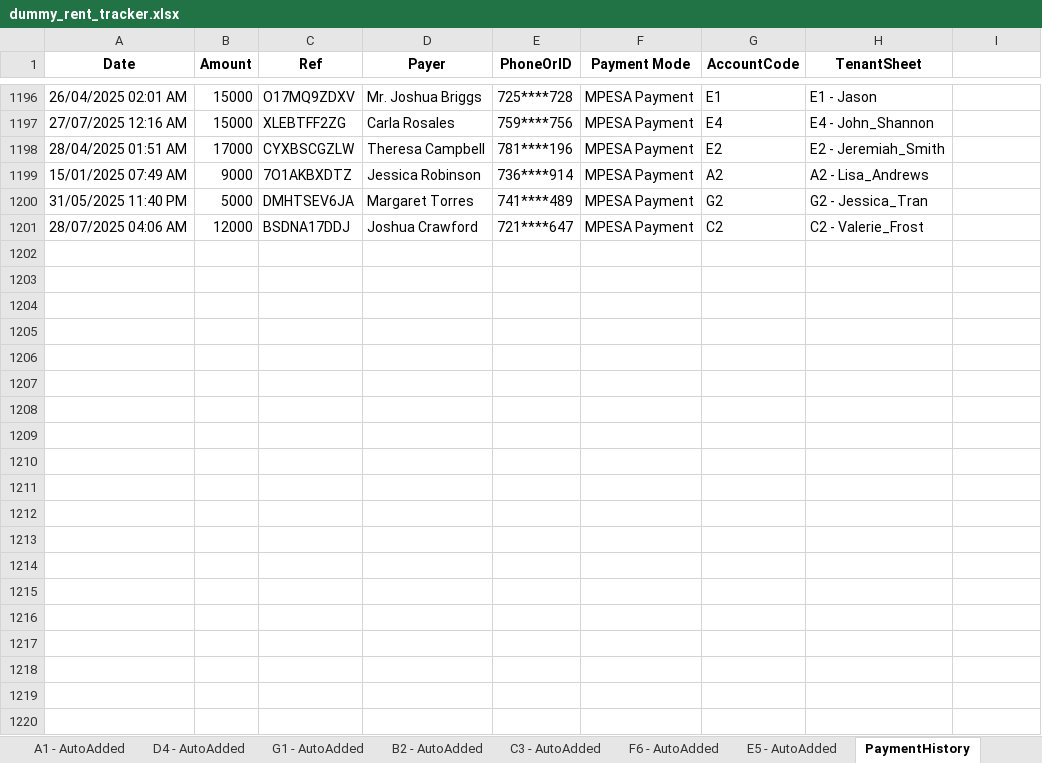
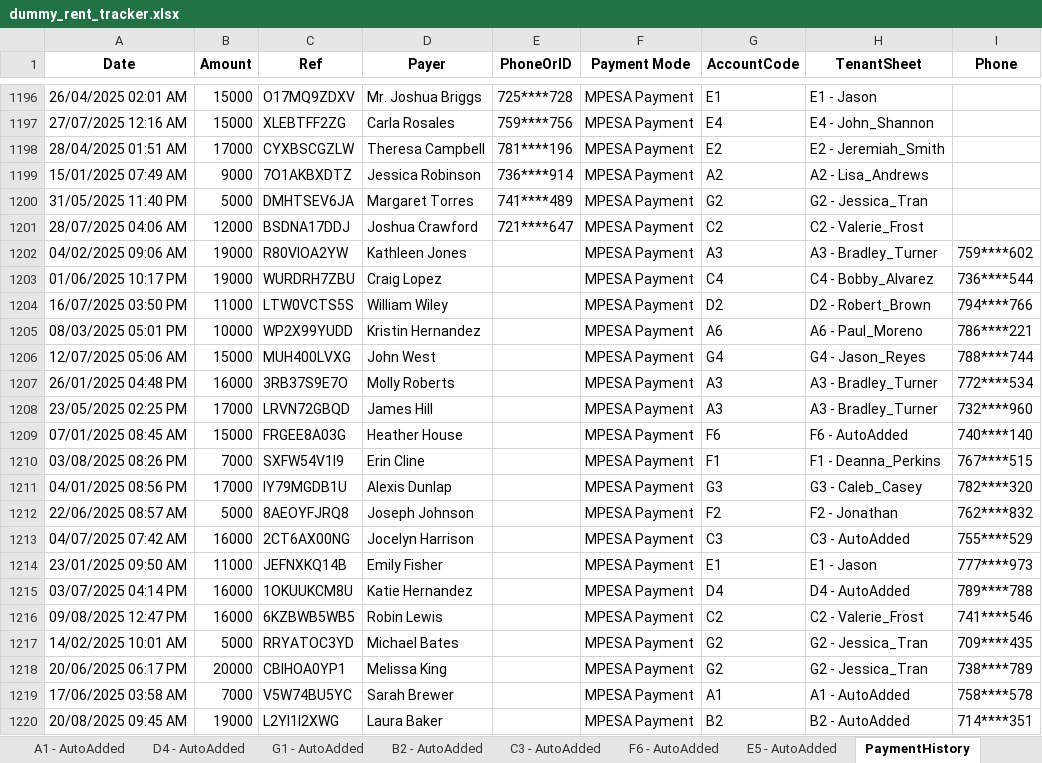
Before and after one commit to eugene-maina72/RentRPA-bot, an Excel workbook: data/dummy_rent_tracker.xlsx, sheet PaymentHistory, drawn as a sheet; only a part is shown, gaps mark what is left out; values as stored, in another font and other column widths than the file's, no borders; the diff covers the shown part only; the diff names each change by its address in the sheet, - before the commit and + after, or states it on an @@ line.

```diff
--- a/data/dummy_rent_tracker.xlsx (sheet PaymentHistory)
+++ b/data/dummy_rent_tracker.xlsx (sheet PaymentHistory)
-I1: (empty)
+I1: Phone
+row 1202: 04/02/2025 09:06 AM | 19000 | R80VIOA2YW | Kathleen Jones |  | MPESA Payment | A3 | A3 - Bradley_Turner | 759****602
+row 1203: 01/06/2025 10:17 PM | 19000 | WURDRH7ZBU | Craig Lopez |  | MPESA Payment | C4 | C4 - Bobby_Alvarez | 736****544
+row 1204: 16/07/2025 03:50 PM | 11000 | LTW0VCTS5S | William Wiley |  | MPESA Payment | D2 | D2 - Robert_Brown | 794****766
+row 1205: 08/03/2025 05:01 PM | 10000 | WP2X99YUDD | Kristin Hernandez |  | MPESA Payment | A6 | A6 - Paul_Moreno | 786****221
+row 1206: 12/07/2025 05:06 AM | 15000 | MUH400LVXG | John West |  | MPESA Payment | G4 | G4 - Jason_Reyes | 788****744
+row 1207: 26/01/2025 04:48 PM | 16000 | 3RB37S9E7O | Molly Roberts |  | MPESA Payment | A3 | A3 - Bradley_Turner | 772****534
+row 1208: 23/05/2025 02:25 PM | 17000 | LRVN72GBQD | James Hill |  | MPESA Payment | A3 | A3 - Bradley_Turner | 732****960
+row 1209: 07/01/2025 08:45 AM | 15000 | FRGEE8A03G | Heather House |  | MPESA Payment | F6 | F6 - AutoAdded | 740****140
+row 1210: 03/08/2025 08:26 PM | 7000 | SXFW54V1I9 | Erin Cline |  | MPESA Payment | F1 | F1 - Deanna_Perkins | 767****515
+row 1211: 04/01/2025 08:56 PM | 17000 | IY79MGDB1U | Alexis Dunlap |  | MPESA Payment | G3 | G3 - Caleb_Casey | 782****320
+row 1212: 22/06/2025 08:57 AM | 5000 | 8AEOYFJRQ8 | Joseph Johnson |  | MPESA Payment | F2 | F2 - Jonathan | 762****832
+row 1213: 04/07/2025 07:42 AM | 16000 | 2CT6AX00NG | Jocelyn Harrison |  | MPESA Payment | C3 | C3 - AutoAdded | 755****529
+row 1214: 23/01/2025 09:50 AM | 11000 | JEFNXKQ14B | Emily Fisher |  | MPESA Payment | E1 | E1 - Jason | 777****973
+row 1215: 03/07/2025 04:14 PM | 16000 | 1OKUUKCM8U | Katie Hernandez |  | MPESA Payment | D4 | D4 - AutoAdded | 789****788
+row 1216: 09/08/2025 12:47 PM | 16000 | 6KZBWB5WB5 | Robin Lewis |  | MPESA Payment | C2 | C2 - Valerie_Frost | 741****546
+row 1217: 14/02/2025 10:01 AM | 5000 | RRYATOC3YD | Michael Bates |  | MPESA Payment | G2 | G2 - Jessica_Tran | 709****435
+row 1218: 20/06/2025 06:17 PM | 20000 | CBIHOA0YP1 | Melissa King |  | MPESA Payment | G2 | G2 - Jessica_Tran | 738****789
+row 1219: 17/06/2025 03:58 AM | 7000 | V5W74BU5YC | Sarah Brewer |  | MPESA Payment | A1 | A1 - AutoAdded | 758****578
+row 1220: 20/08/2025 09:45 AM | 19000 | L2YI1I2XWG | Laura Baker |  | MPESA Payment | B2 | B2 - AutoAdded | 714****351
```
Also changed, not shown: 181 added rows elsewhere in this sheet, sheet ProcessedRefs, sheet C6 - Ryan_White, sheet E2 - Jeremiah_Smith, sheet E3 - Todd_Harris, sheet C5 - Susan_Cook, sheet D6 - Mr._Robert_Elli, 37 more sheets, 8 other files.
